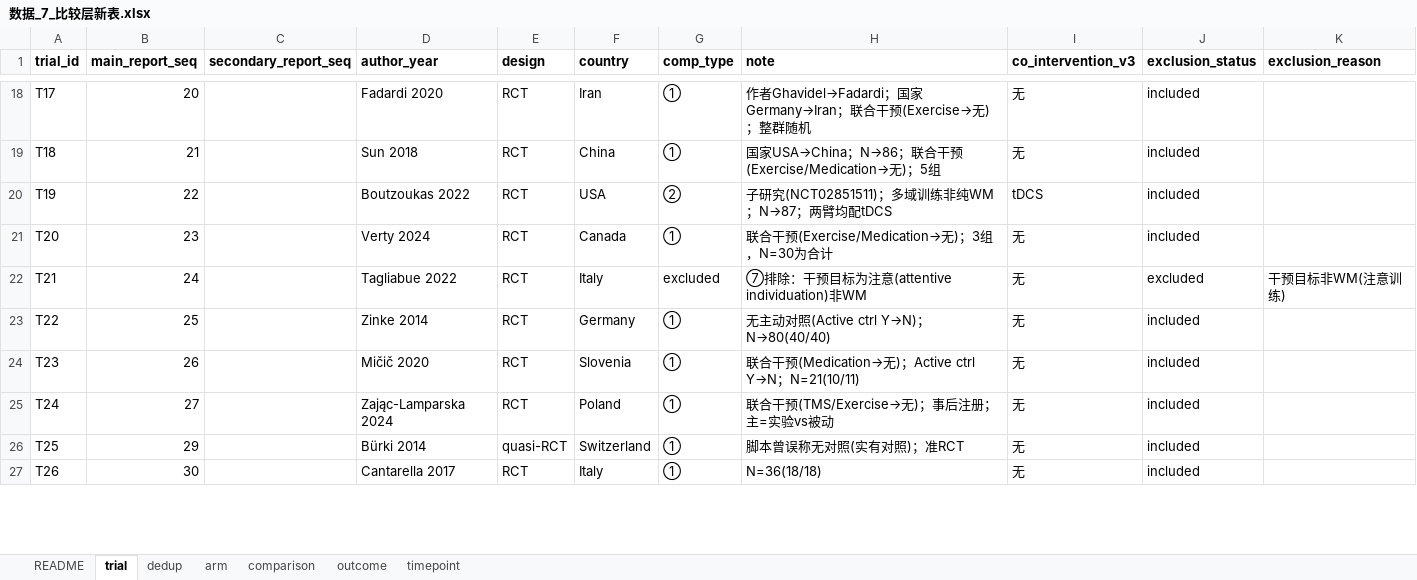
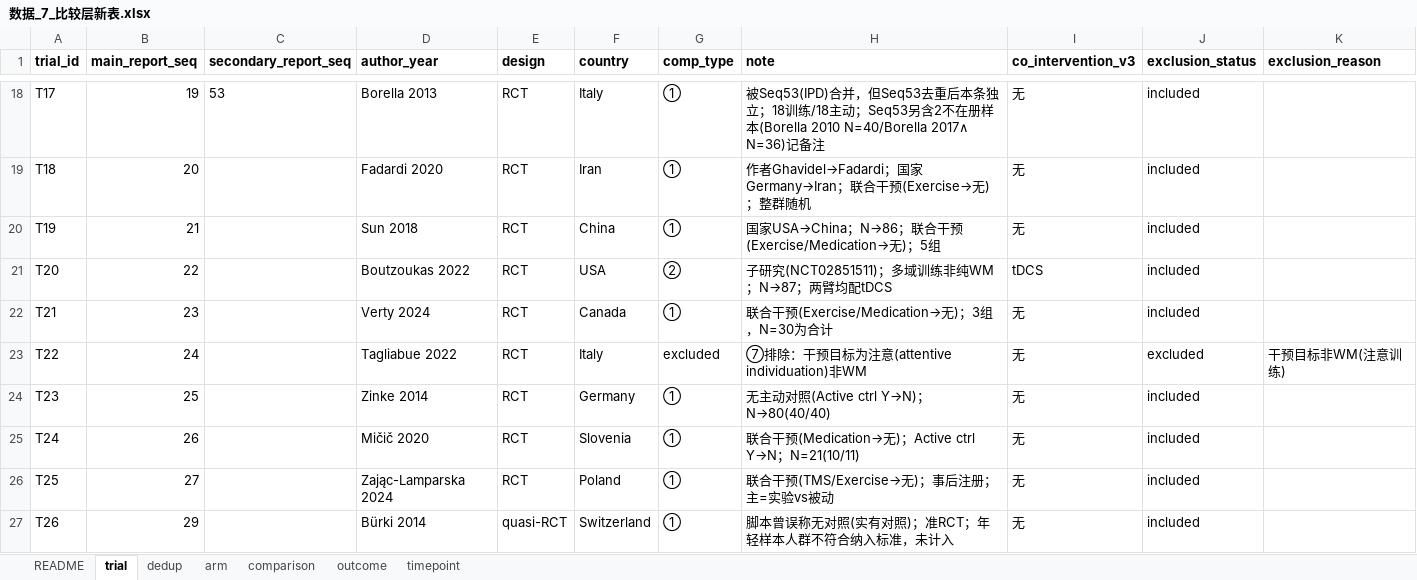
Before and after one commit to 007r007/meta-analysis-research, an Excel workbook: projects/paper-01/04-extract/数据_7_比较层新表.xlsx, sheet trial, drawn as a sheet; only a part is shown, gaps mark what is left out; values as stored, in another font and other column widths than the file's, no borders; removed rows and columns are numbered as before the commit, all else as after; the diff covers the shown part only; the diff names each change by its address in the sheet, - before the commit and + after, or states it on an @@ line.

```diff
--- a/projects/paper-01/04-extract/数据_7_比较层新表.xlsx (sheet trial)
+++ b/projects/paper-01/04-extract/数据_7_比较层新表.xlsx (sheet trial)
-B18 (main_report_seq): 20
+B18 (main_report_seq): 19
-C18 (secondary_report_seq): (empty)
+C18 (secondary_report_seq): 53
-D18 (author_year): Fadardi 2020
+D18 (author_year): Borella 2013
-F18 (country): Iran
+F18 (country): Italy
-H18 (note): 作者Ghavidel→Fadardi；国家Germany→Iran；联合干预(Exercise→无)；整群随机
+H18 (note): 被Seq53(IPD)合并，但Seq53去重后本条独立；18训练/18主动；Seq53另含2不在册样本(Borella 2010 N=40/Borella 2017∧ N=36)记备注
-B19 (main_report_seq): 21
+B19 (main_report_seq): 20
-D19 (author_year): Sun 2018
+D19 (author_year): Fadardi 2020
-F19 (country): China
+F19 (country): Iran
-H19 (note): 国家USA→China；N→86；联合干预(Exercise/Medication→无)；5组
+H19 (note): 作者Ghavidel→Fadardi；国家Germany→Iran；联合干预(Exercise→无)；整群随机
+row 20: T19 | 21 |  | Sun 2018 | RCT | China | ① | 国家USA→China；N→86；联合干预(Exercise/Medication→无)；5组 | 无 | included
-A21 (trial_id): T19
+A21 (trial_id): T20
-A22 (trial_id): T20
+A22 (trial_id): T21
-A23 (trial_id): T21
+A23 (trial_id): T22
-row 23: T22 | 25 |  | Zinke 2014 | RCT | Germany | ① | 无主动对照(Active ctrl Y→N)；N→80(40/40) | 无 | included
-B24 (main_report_seq): 26
+B24 (main_report_seq): 25
-D24 (author_year): Mičič 2020
+D24 (author_year): Zinke 2014
-F24 (country): Slovenia
+F24 (country): Germany
-H24 (note): 联合干预(Medication→无)；Active ctrl Y→N；N=21(10/11)
+H24 (note): 无主动对照(Active ctrl Y→N)；N→80(40/40)
-B25 (main_report_seq): 27
+B25 (main_report_seq): 26
-D25 (author_year): Zając-Lamparska 2024
+D25 (author_year): Mičič 2020
-F25 (country): Poland
+F25 (country): Slovenia
-H25 (note): 联合干预(TMS/Exercise→无)；事后注册；主=实验vs被动
+H25 (note): 联合干预(Medication→无)；Active ctrl Y→N；N=21(10/11)
-B26 (main_report_seq): 29
+B26 (main_report_seq): 27
-D26 (author_year): Bürki 2014
+D26 (author_year): Zając-Lamparska 2024
-E26 (design): quasi-RCT
+E26 (design): RCT
-F26 (country): Switzerland
+F26 (country): Poland
-H26 (note): 脚本曾误称无对照(实有对照)；准RCT
+H26 (note): 联合干预(TMS/Exercise→无)；事后注册；主=实验vs被动
-B27 (main_report_seq): 30
+B27 (main_report_seq): 29
-D27 (author_year): Cantarella 2017
+D27 (author_year): Bürki 2014
-E27 (design): RCT
+E27 (design): quasi-RCT
-F27 (country): Italy
+F27 (country): Switzerland
-H27 (note): N=36(18/18)
+H27 (note): 脚本曾误称无对照(实有对照)；准RCT；年轻样本人群不符合纳入标准，未计入
```
Also changed, not shown: 7 added rows, 1 removed row and 152 edited cells elsewhere in this sheet, sheet arm, sheet comparison, sheet outcome, sheet dedup, 23 other files.
